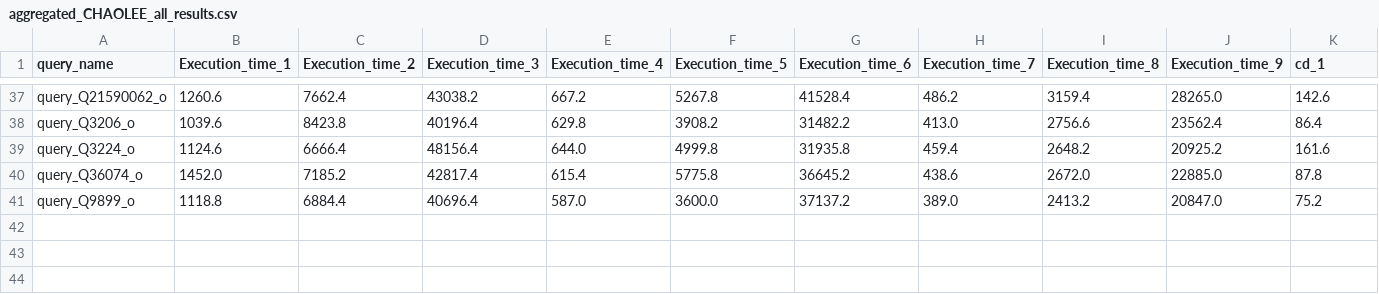
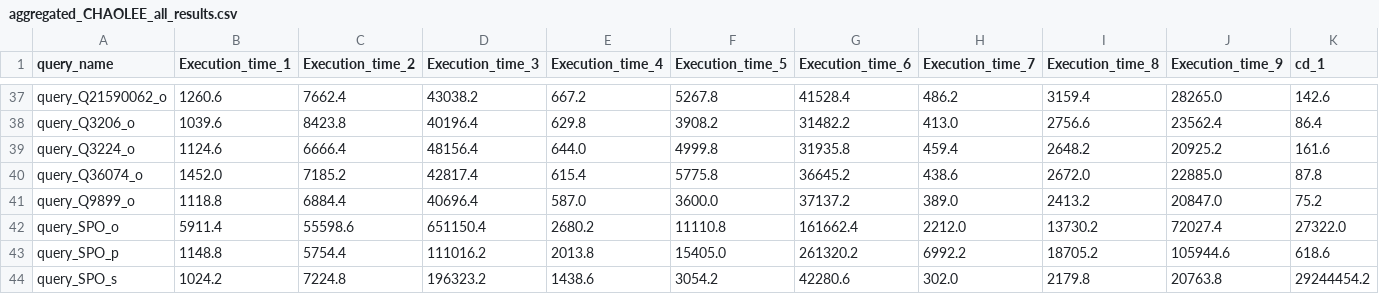
Before and after one commit to momo54/count-distinct-watdiv, a CSV file: output/aggregated_CHAOLEE_all_results.csv, drawn as a sheet; only a part is shown, gaps mark what is left out; rows hold the shown columns only; the diff names each change by its address in the sheet, - before the commit and + after, or states it on an @@ line.

```diff
--- a/output/aggregated_CHAOLEE_all_results.csv
+++ b/output/aggregated_CHAOLEE_all_results.csv
+row 42: query_SPO_o | 5911.4 | 55598.6 | 651150.4 | 2680.2 | 11110.8 | 161662.4 | 2212.0 | 13730.2 | 72027.4 | 27322.0
+row 43: query_SPO_p | 1148.8 | 5754.4 | 111016.2 | 2013.8 | 15405.0 | 261320.2 | 6992.2 | 18705.2 | 105944.6 | 618.6
+row 44: query_SPO_s | 1024.2 | 7224.8 | 196323.2 | 1438.6 | 3054.2 | 42280.6 | 302.0 | 2179.8 | 20763.8 | 29244454.2
```
Also changed, not shown: output/aggregated_CRAWD_all_results.csv, 2 other files.
